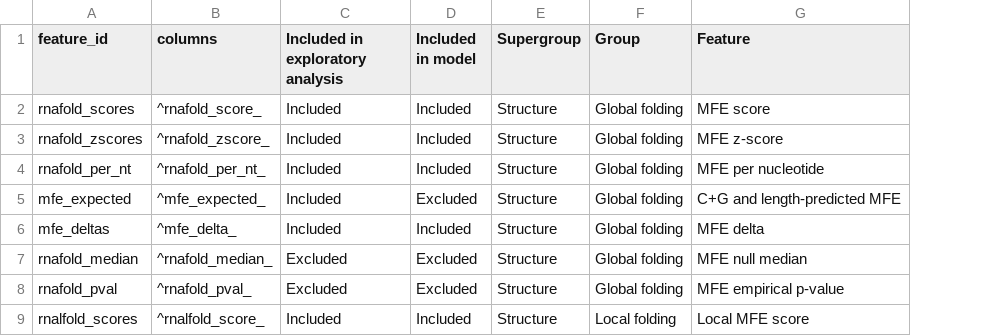
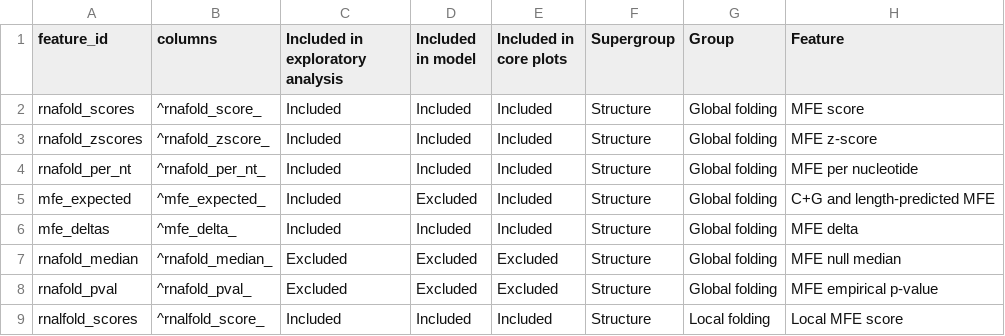
Before and after one commit to DJ-Champion/mRNA_stability_R, a CSV file: R/feature_table.csv, drawn as a sheet; only a part is shown; the diff names each change by its address in the sheet, - before the commit and + after, or states it on an @@ line.

```diff
--- a/R/feature_table.csv
+++ b/R/feature_table.csv
+column E (Included in core plots), rows 2-9: Included | Included | Included | Included | Included | Excluded | Excluded | Included
```
Also changed, not shown: 2 other files.
